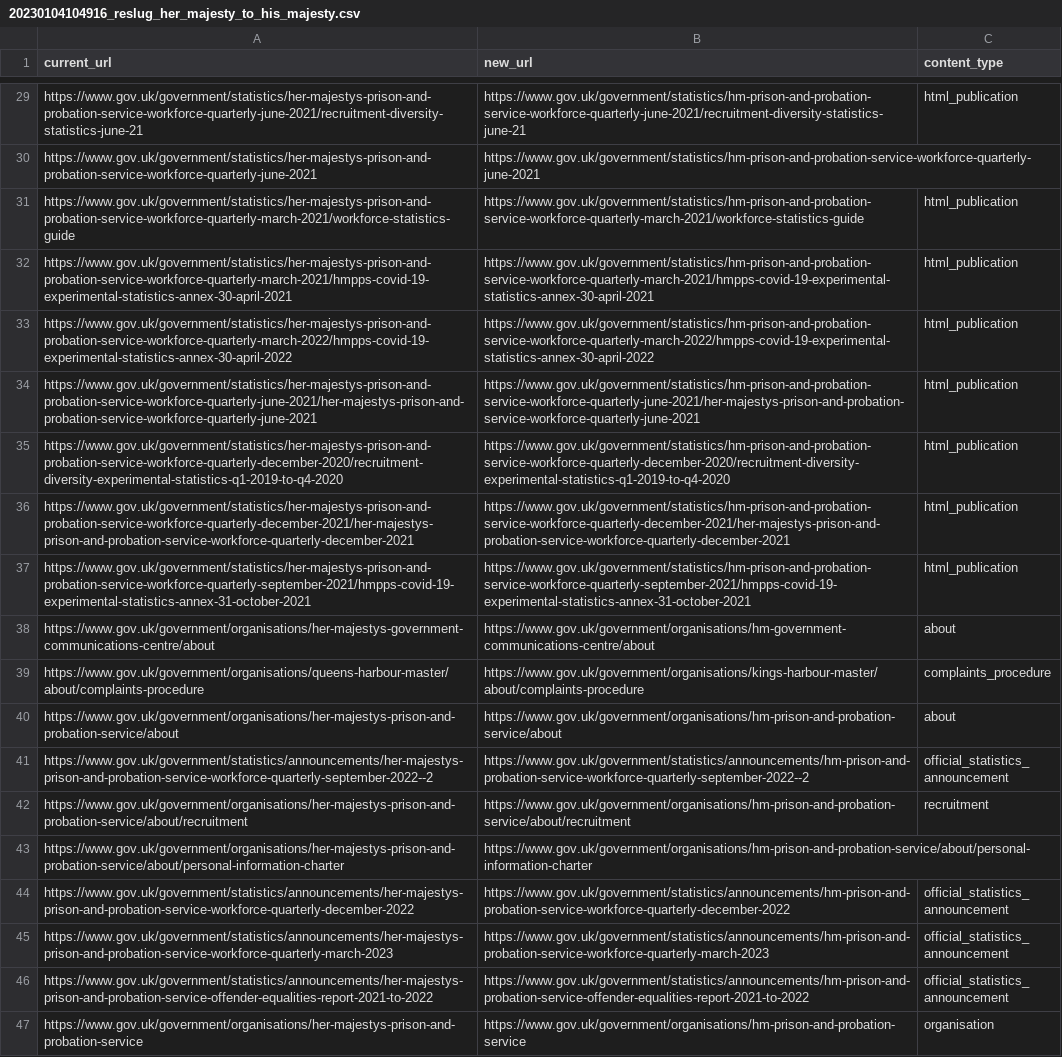
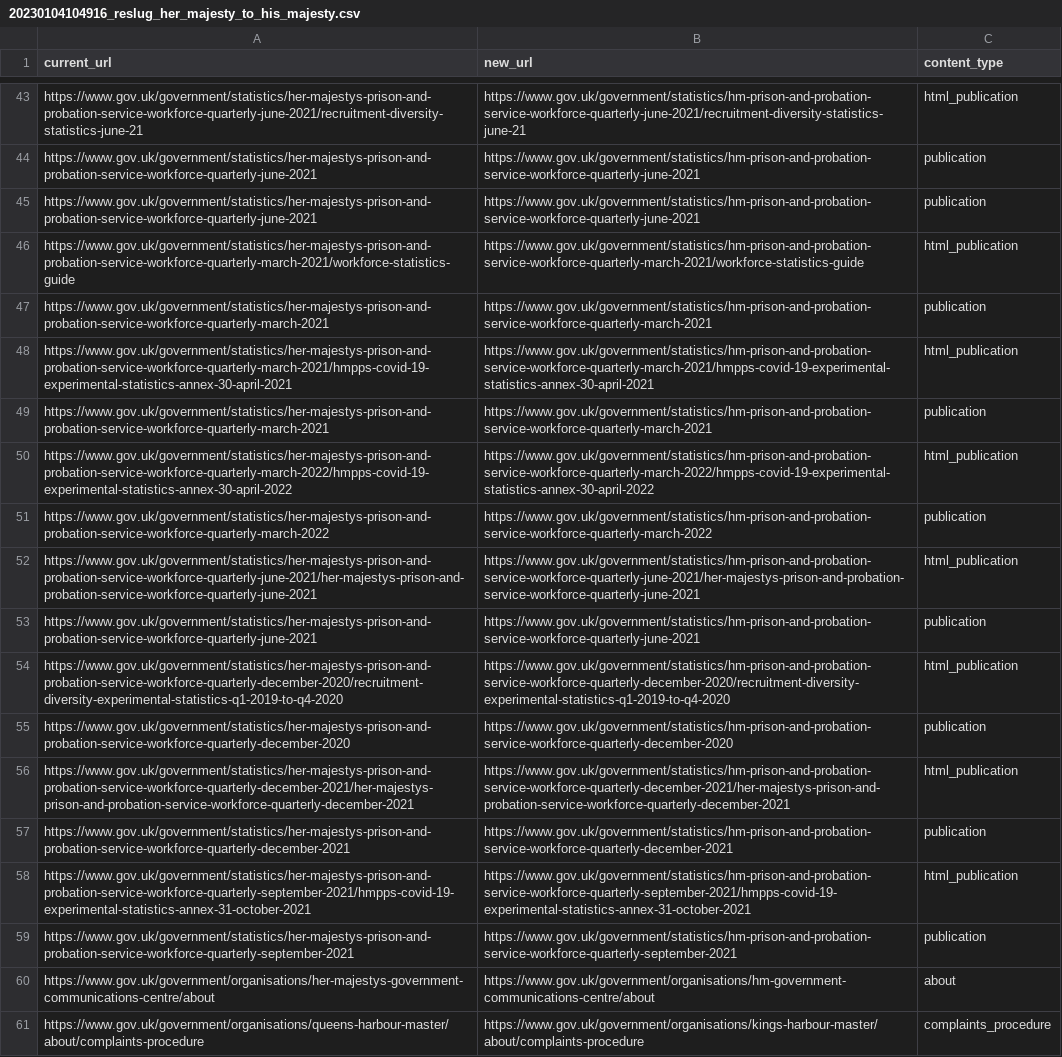
Before and after one commit to alphagov/whitehall, a CSV file: db/data_migration/20230104104916_reslug_her_majesty_to_his_majesty.csv, drawn as a sheet; only a part is shown, gaps mark what is left out; the shorter side is filled out with more unchanged rows; addresses are those after the commit; the diff covers the shown part only; the diff names each change by its address in the sheet, - before the commit and + after, or states it on an @@ line.

Commit message:
Add publications that need redirects

```diff
--- a/db/data_migration/20230104104916_reslug_her_majesty_to_his_majesty.csv
+++ b/db/data_migration/20230104104916_reslug_her_majesty_to_his_majesty.csv
-C44 (content_type): (empty)
+C44 (content_type): publication
+row 45: https://www.gov.uk/government/statistics/her-majestys-prison-and-probation-service-workforce-quarterly-june-2021 | https://www.gov.uk/government/statistics/hm-prison-and-probation-service-workforce-quarterly-june-2021 | publication
+row 47: https://www.gov.uk/government/statistics/her-majestys-prison-and-probation-service-workforce-quarterly-march-2021 | https://www.gov.uk/government/statistics/hm-prison-and-probation-service-workforce-quarterly-march-2021 | publication
+row 49: https://www.gov.uk/government/statistics/her-majestys-prison-and-probation-service-workforce-quarterly-march-2021 | https://www.gov.uk/government/statistics/hm-prison-and-probation-service-workforce-quarterly-march-2021 | publication
+row 51: https://www.gov.uk/government/statistics/her-majestys-prison-and-probation-service-workforce-quarterly-march-2022 | https://www.gov.uk/government/statistics/hm-prison-and-probation-service-workforce-quarterly-march-2022 | publication
+row 53: https://www.gov.uk/government/statistics/her-majestys-prison-and-probation-service-workforce-quarterly-june-2021 | https://www.gov.uk/government/statistics/hm-prison-and-probation-service-workforce-quarterly-june-2021 | publication
+row 55: https://www.gov.uk/government/statistics/her-majestys-prison-and-probation-service-workforce-quarterly-december-2020 | https://www.gov.uk/government/statistics/hm-prison-and-probation-service-workforce-quarterly-december-2020 | publication
+row 57: https://www.gov.uk/government/statistics/her-majestys-prison-and-probation-service-workforce-quarterly-december-2021 | https://www.gov.uk/government/statistics/hm-prison-and-probation-service-workforce-quarterly-december-2021 | publication
+row 59: https://www.gov.uk/government/statistics/her-majestys-prison-and-probation-service-workforce-quarterly-september-2021 | https://www.gov.uk/government/statistics/hm-prison-and-probation-service-workforce-quarterly-september-2021 | publication
```
Also changed, not shown: 14 added rows elsewhere in this file.
